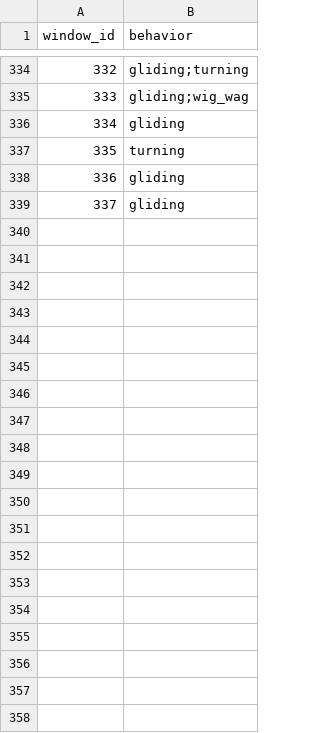
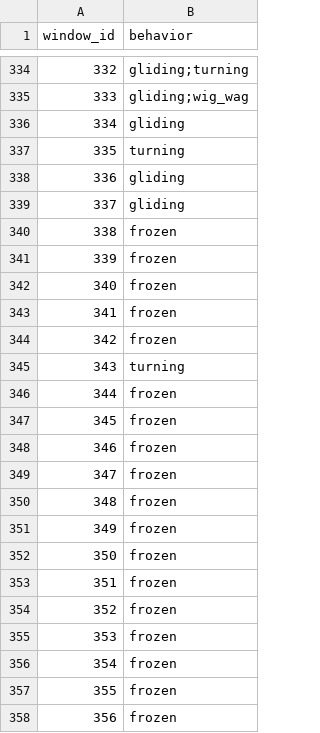
Before and after one commit to david-j-cox/planarian-research, a CSV file: realtime_runs/white7mp_labels_all/human_labels.csv, drawn as a sheet; only a part is shown, gaps mark what is left out; the diff covers the shown part only.

```diff
--- a/realtime_runs/white7mp_labels_all/human_labels.csv
+++ b/realtime_runs/white7mp_labels_all/human_labels.csv
@@ -339 +339,20 @@ window_id,behavior
 337,gliding
+338,frozen
+339,frozen
+340,frozen
+341,frozen
+342,frozen
+343,turning
+344,frozen
+345,frozen
+346,frozen
+347,frozen
+348,frozen
+349,frozen
+350,frozen
+351,frozen
+352,frozen
+353,frozen
+354,frozen
+355,frozen
+356,frozen
```
Also changed, not shown: 14 added rows elsewhere in this file, realtime_runs/white7mp_labels_clean/human_labels.csv, 2 other files.
